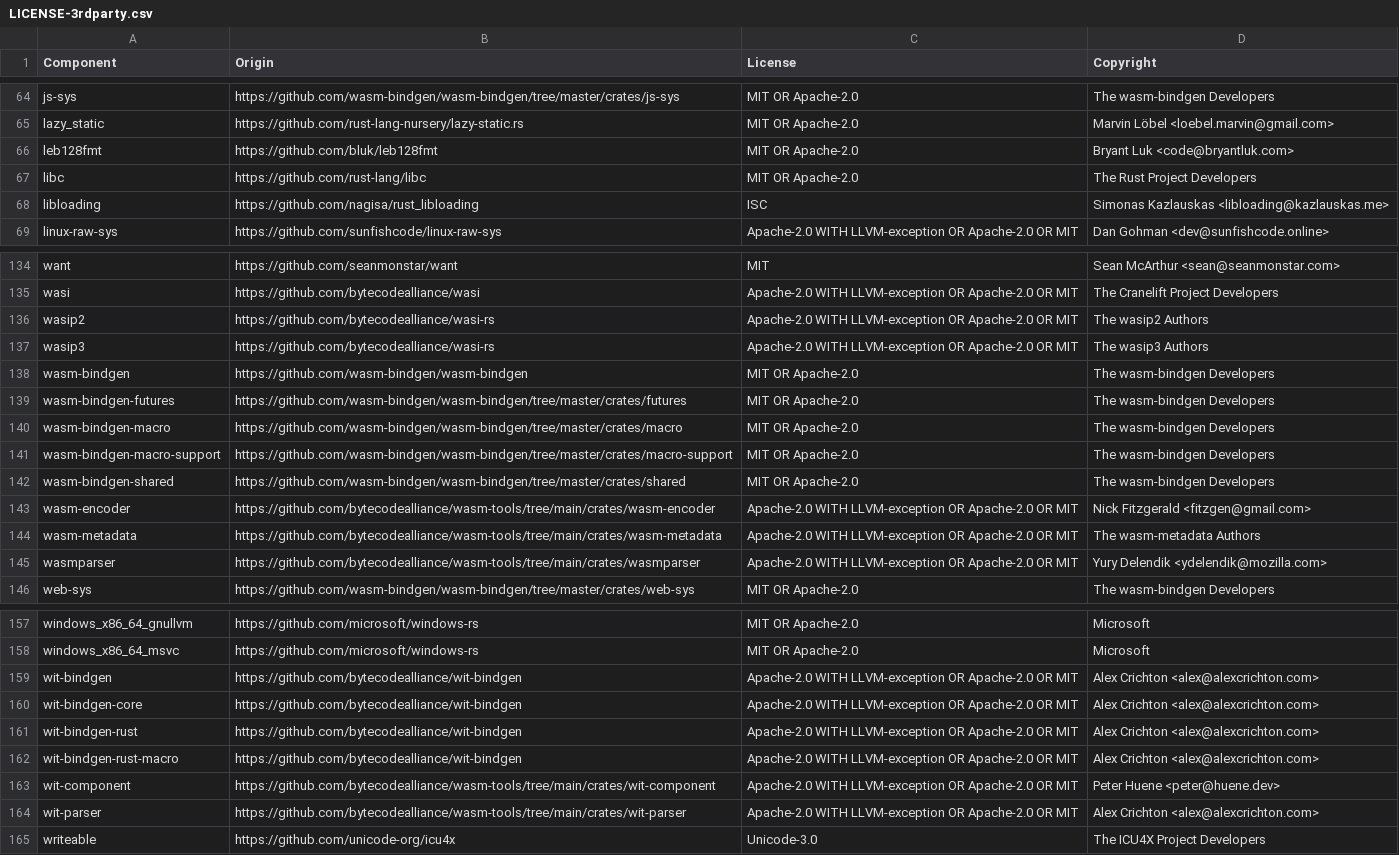
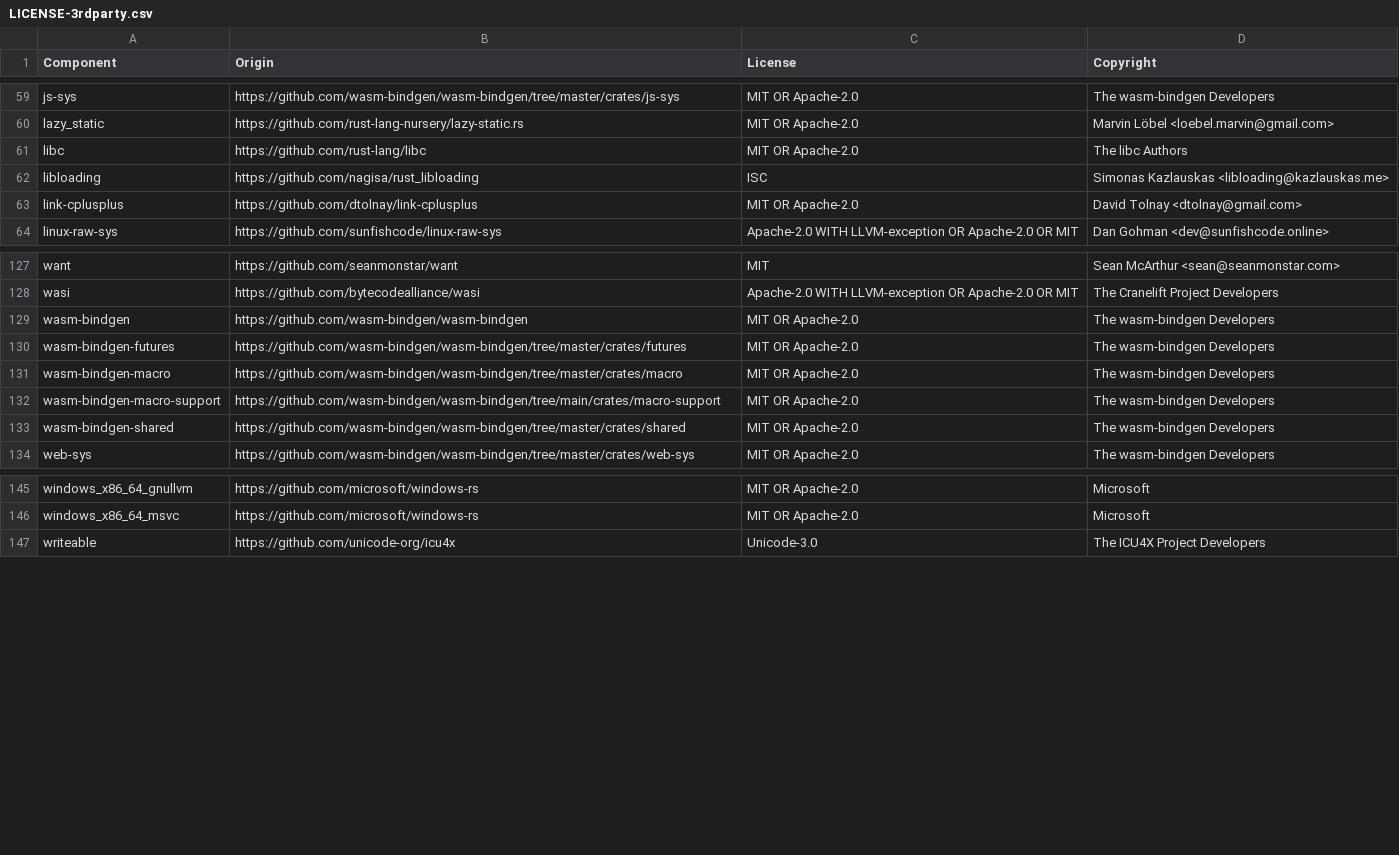
Before and after one commit to DataDog/libddwaf-rust, a CSV file: LICENSE-3rdparty.csv, drawn as a sheet; only a part is shown, gaps mark what is left out; the diff covers the shown part only.

```diff
--- a/LICENSE-3rdparty.csv
+++ b/LICENSE-3rdparty.csv
@@ -65,5 +60,5 @@ js-sys,https://github.com/wasm-bindgen/wasm-bindgen/tree/master/crates/js-sys,MI
 lazy_static,https://github.com/rust-lang-nursery/lazy-static.rs,MIT OR Apache-2.0,Marvin Löbel <loebel.marvin@gmail.com>
-leb128fmt,https://github.com/bluk/leb128fmt,MIT OR Apache-2.0,Bryant Luk <code@bryantluk.com>
-libc,https://github.com/rust-lang/libc,MIT OR Apache-2.0,The Rust Project Developers
+libc,https://github.com/rust-lang/libc,MIT OR Apache-2.0,The libc Authors
 libloading,https://github.com/nagisa/rust_libloading,ISC,Simonas Kazlauskas <libloading@kazlauskas.me>
+link-cplusplus,https://github.com/dtolnay/link-cplusplus,MIT OR Apache-2.0,David Tolnay <dtolnay@gmail.com>
 linux-raw-sys,https://github.com/sunfishcode/linux-raw-sys,Apache-2.0 WITH LLVM-exception OR Apache-2.0 OR MIT,Dan Gohman <dev@sunfishcode.online>
@@ -135,4 +128,2 @@ want,https://github.com/seanmonstar/want,MIT,Sean McArthur <sean@seanmonstar.com
 wasi,https://github.com/bytecodealliance/wasi,Apache-2.0 WITH LLVM-exception OR Apache-2.0 OR MIT,The Cranelift Project Developers
-wasip2,https://github.com/bytecodealliance/wasi-rs,Apache-2.0 WITH LLVM-exception OR Apache-2.0 OR MIT,The wasip2 Authors
-wasip3,https://github.com/bytecodealliance/wasi-rs,Apache-2.0 WITH LLVM-exception OR Apache-2.0 OR MIT,The wasip3 Authors
 wasm-bindgen,https://github.com/wasm-bindgen/wasm-bindgen,MIT OR Apache-2.0,The wasm-bindgen Developers
@@ -140,7 +131,4 @@ wasm-bindgen-futures,https://github.com/wasm-bindgen/wasm-bindgen/tree/master/cr
 wasm-bindgen-macro,https://github.com/wasm-bindgen/wasm-bindgen/tree/master/crates/macro,MIT OR Apache-2.0,The wasm-bindgen Developers
-wasm-bindgen-macro-support,https://github.com/wasm-bindgen/wasm-bindgen/tree/master/crates/macro-support,MIT OR Apache-2.0,The wasm-bindgen Developers
+wasm-bindgen-macro-support,https://github.com/wasm-bindgen/wasm-bindgen/tree/main/crates/macro-support,MIT OR Apache-2.0,The wasm-bindgen Developers
 wasm-bindgen-shared,https://github.com/wasm-bindgen/wasm-bindgen/tree/master/crates/shared,MIT OR Apache-2.0,The wasm-bindgen Developers
-wasm-encoder,https://github.com/bytecodealliance/wasm-tools/tree/main/crates/wasm-encoder,Apache-2.0 WITH LLVM-exception OR Apache-2.0 OR MIT,Nick Fitzgerald <fitzgen@gmail.com>
-wasm-metadata,https://github.com/bytecodealliance/wasm-tools/tree/main/crates/wasm-metadata,Apache-2.0 WITH LLVM-exception OR Apache-2.0 OR MIT,The wasm-metadata Authors
-wasmparser,https://github.com/bytecodealliance/wasm-tools/tree/main/crates/wasmparser,Apache-2.0 WITH LLVM-exception OR Apache-2.0 OR MIT,Yury Delendik <ydelendik@mozilla.com>
 web-sys,https://github.com/wasm-bindgen/wasm-bindgen/tree/master/crates/web-sys,MIT OR Apache-2.0,The wasm-bindgen Developers
@@ -158,8 +146,2 @@ windows_x86_64_gnullvm,https://github.com/microsoft/windows-rs,MIT OR Apache-2.0
 windows_x86_64_msvc,https://github.com/microsoft/windows-rs,MIT OR Apache-2.0,Microsoft
-wit-bindgen,https://github.com/bytecodealliance/wit-bindgen,Apache-2.0 WITH LLVM-exception OR Apache-2.0 OR MIT,Alex Crichton <alex@alexcrichton.com>
-wit-bindgen-core,https://github.com/bytecodealliance/wit-bindgen,Apache-2.0 WITH LLVM-exception OR Apache-2.0 OR MIT,Alex Crichton <alex@alexcrichton.com>
-wit-bindgen-rust,https://github.com/bytecodealliance/wit-bindgen,Apache-2.0 WITH LLVM-exception OR Apache-2.0 OR MIT,Alex Crichton <alex@alexcrichton.com>
-wit-bindgen-rust-macro,https://github.com/bytecodealliance/wit-bindgen,Apache-2.0 WITH LLVM-exception OR Apache-2.0 OR MIT,Alex Crichton <alex@alexcrichton.com>
-wit-component,https://github.com/bytecodealliance/wasm-tools/tree/main/crates/wit-component,Apache-2.0 WITH LLVM-exception OR Apache-2.0 OR MIT,Peter Huene <peter@huene.dev>
-wit-parser,https://github.com/bytecodealliance/wasm-tools/tree/main/crates/wit-parser,Apache-2.0 WITH LLVM-exception OR Apache-2.0 OR MIT,Alex Crichton <alex@alexcrichton.com>
 writeable,https://github.com/unicode-org/icu4x,Unicode-3.0,The ICU4X Project Developers
```
Also changed, not shown: 1 added row, 7 removed rows and 3 edited cells elsewhere in this file, 13 other files.
